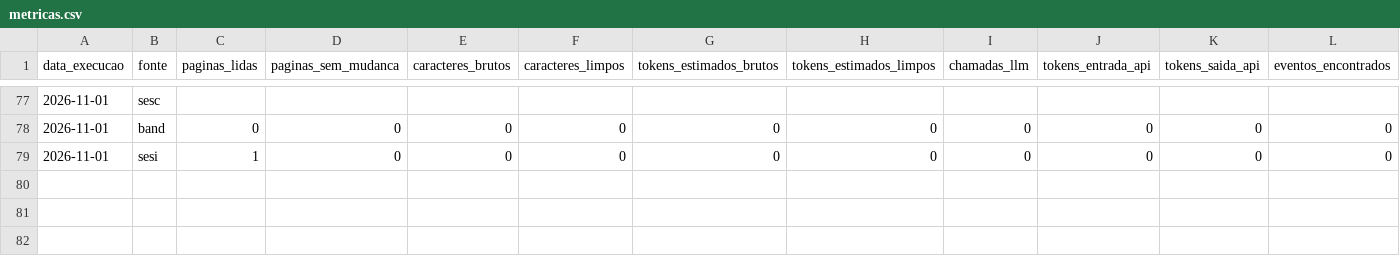
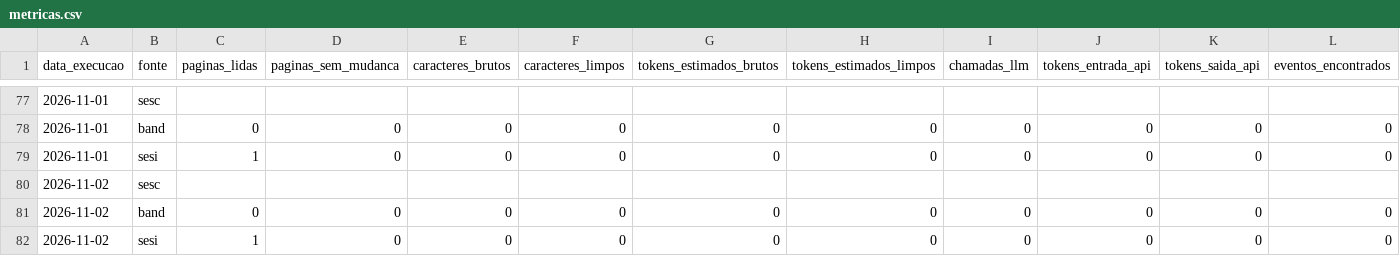
Before and after one commit to Steser23/eventos-sorocaba, a CSV file: data/metricas.csv, drawn as a sheet; only a part is shown, gaps mark what is left out; rows hold the shown columns only; the diff names each change by its address in the sheet, - before the commit and + after, or states it on an @@ line.

```diff
--- a/data/metricas.csv
+++ b/data/metricas.csv
+row 80: 2026-11-02 | sesc
+row 81: 2026-11-02 | band | 0 | 0 | 0 | 0 | 0 | 0 | 0 | 0 | 0 | 0
+row 82: 2026-11-02 | sesi | 1 | 0 | 0 | 0 | 0 | 0 | 0 | 0 | 0 | 0
```
Also changed, not shown: 2 other files.
